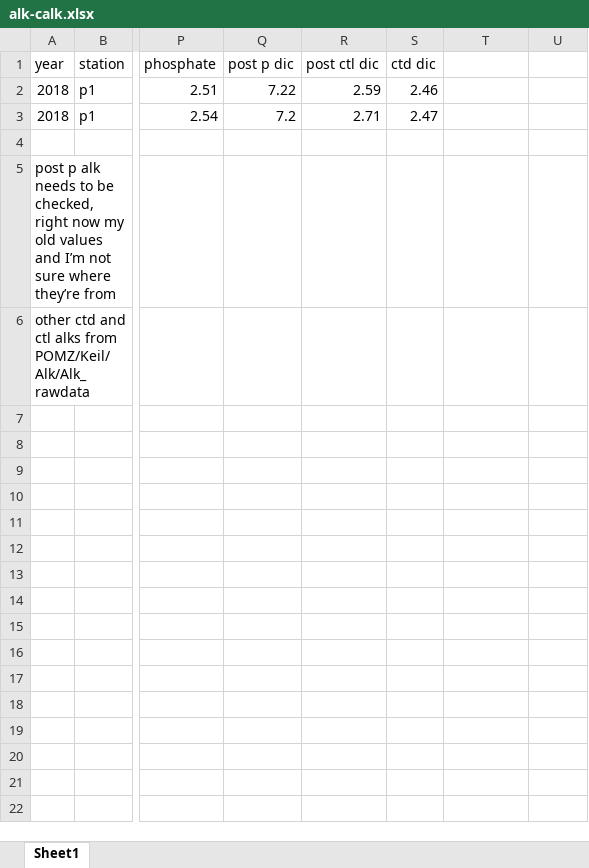
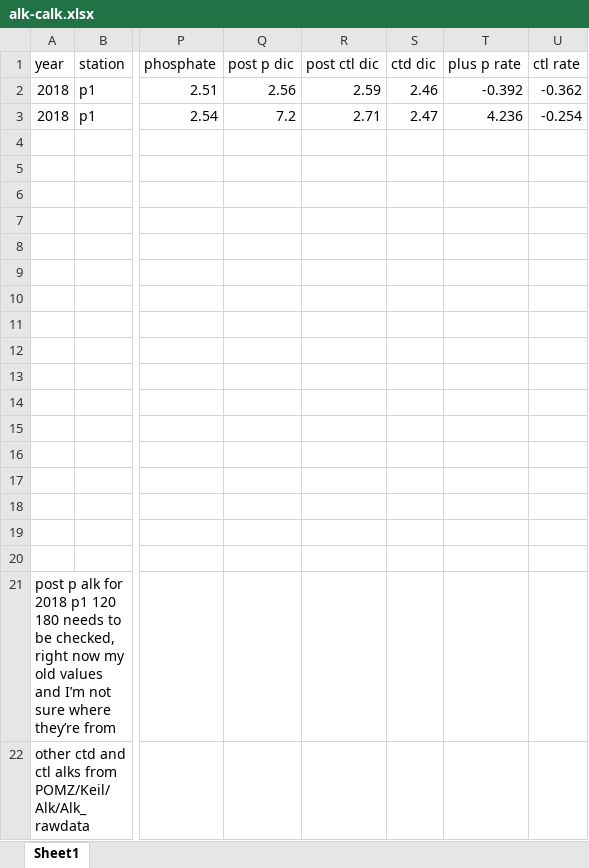
Before and after one commit to MeganEDuffy/2017-etnp, an Excel workbook: data/flux/rates/alk-calk.xlsx, sheet Sheet1, drawn as a sheet; only a part is shown, gaps mark what is left out; values as stored, in another font and other column widths than the file's, no borders; addresses are those after the commit; rows hold the shown columns only; the diff names each change by its address in the sheet, - before the commit and + after, or states it on an @@ line.

```diff
--- a/data/flux/rates/alk-calk.xlsx (sheet Sheet1)
+++ b/data/flux/rates/alk-calk.xlsx (sheet Sheet1)
-T1: (empty)
+T1: plus p rate
-U1: (empty)
+U1: ctl rate
-Q2 (post p dic): 7.22
+Q2 (post p dic): 2.56
-T2 (plus p rate): (empty)
+T2 (plus p rate): -0.392
-U2 (ctl rate): (empty)
+U2 (ctl rate): -0.362
-T3 (plus p rate): (empty)
+T3 (plus p rate): 4.236
-U3 (ctl rate): (empty)
+U3 (ctl rate): -0.254
+row 5: (empty)
+row 6: (empty)
+row 7: (empty)
+row 8: (empty)
+row 9: (empty)
+row 10: (empty)
+row 11: (empty)
+row 12: (empty)
+row 13: (empty)
+row 14: (empty)
+row 15: (empty)
+row 16: (empty)
+row 17: (empty)
+row 18: (empty)
+row 19: (empty)
+row 20: (empty)
-A21 (year): …p alk needs to…
+A21 (year): …p alk for 2018 p1 120 180 needs to…
```
Also changed, not shown: 2 other files.
